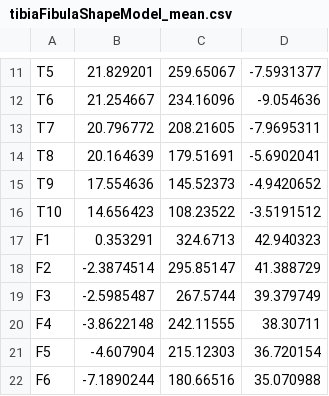
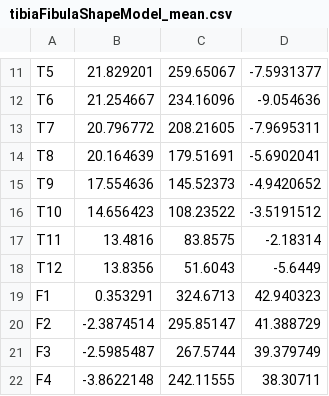
Before and after one commit to aaronsfox/tibial-geometry, a CSV file: ShapeModels/tibia-fibula/tibiaFibulaShapeModel_mean.csv, drawn as a sheet; only a part is shown, gaps mark what is left out; the shorter side is filled out with more unchanged rows.

Commit message:
Updated points on mean model

```diff
--- a/ShapeModels/tibia-fibula/tibiaFibulaShapeModel_mean.csv
+++ b/ShapeModels/tibia-fibula/tibiaFibulaShapeModel_mean.csv
@@ -16,2 +16,4 @@ T9,17.554636,145.52373,-4.9420652
 T10,14.656423,108.23522,-3.5191512
+T11,13.4816,83.8575,-2.18314
+T12,13.8356,51.6043,-5.6449
 F1,0.353291,324.6713,42.940323
```
